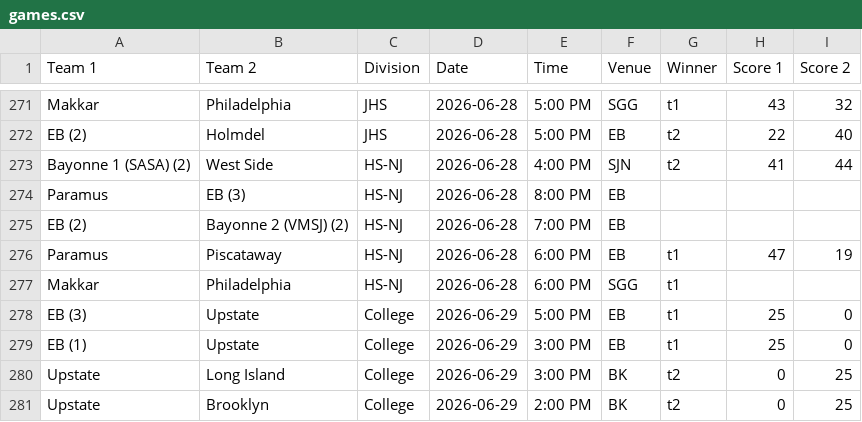
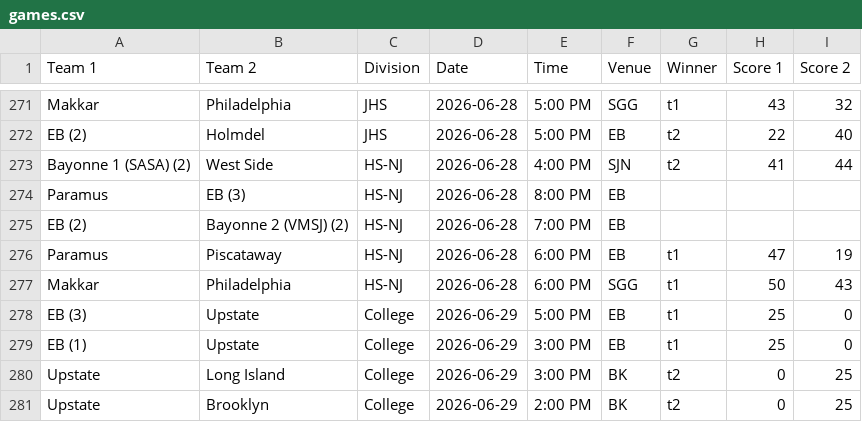
Before and after one commit to nacopticleague/full-schedule-homepage, a CSV file: data/games.csv, drawn as a sheet; only a part is shown, gaps mark what is left out.

Commit message:
Update data/games.csv from Google Sheet

```diff
--- a/data/games.csv
+++ b/data/games.csv
@@ -276,3 +276,3 @@ EB (2),Bayonne 2 (VMSJ) (2),HS-NJ,2026-06-28,7:00 PM,EB,,,
 Paramus,Piscataway,HS-NJ,2026-06-28,6:00 PM,EB,t1,47,19
-Makkar,Philadelphia,HS-NJ,2026-06-28,6:00 PM,SGG,t1,,
+Makkar,Philadelphia,HS-NJ,2026-06-28,6:00 PM,SGG,t1,50,43
 EB (3),Upstate,College,2026-06-29,5:00 PM,EB,t1,25,0
```
